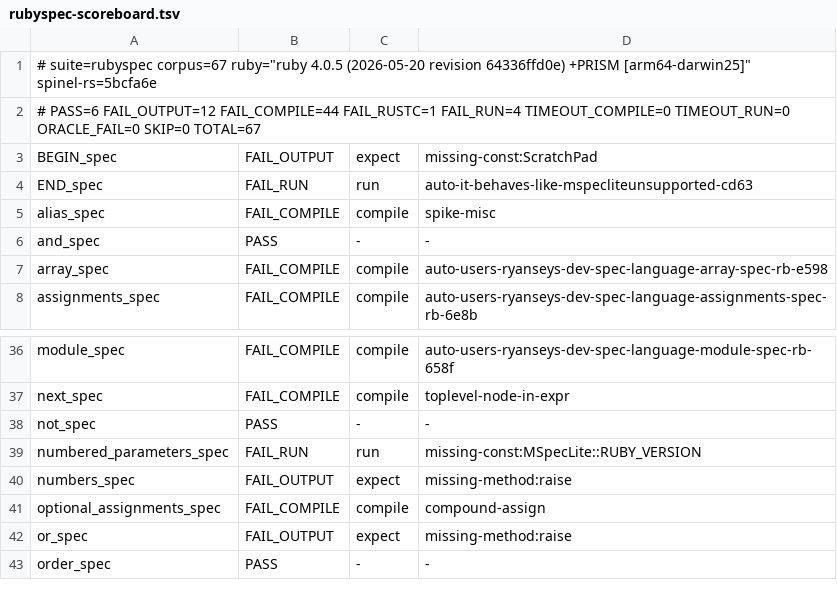
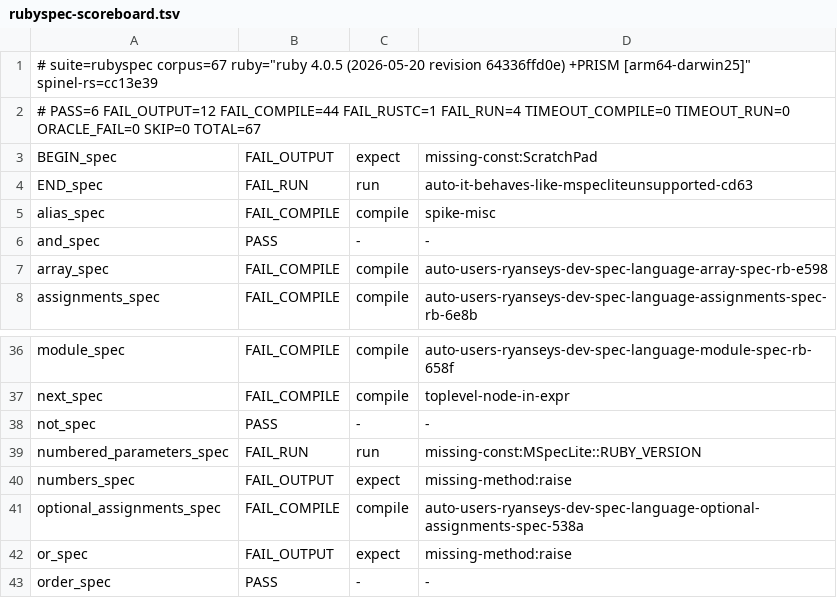
Before and after one commit to ryanseys/zeo, a TSV file: conformance/rubyspec-scoreboard.tsv, drawn as a sheet; only a part is shown, gaps mark what is left out.

```diff
--- a/conformance/rubyspec-scoreboard.tsv
+++ b/conformance/rubyspec-scoreboard.tsv
@@ -1,2 +1,2 @@
-# suite=rubyspec corpus=67 ruby="ruby 4.0.5 (2026-05-20 revision 64336ffd0e) +PRISM [arm64-darwin25]" spinel-rs=5bcfa6e
+# suite=rubyspec corpus=67 ruby="ruby 4.0.5 (2026-05-20 revision 64336ffd0e) +PRISM [arm64-darwin25]" spinel-rs=cc13e39
 # PASS=6 FAIL_OUTPUT=12 FAIL_COMPILE=44 FAIL_RUSTC=1 FAIL_RUN=4 TIMEOUT_COMPILE=0 TIMEOUT_RUN=0 ORACLE_FAIL=0 SKIP=0 TOTAL=67
@@ -40,3 +40,3 @@ numbered_parameters_spec	FAIL_RUN	run	missing-const:MSpecLite::RUBY_VERSION
 numbers_spec	FAIL_OUTPUT	expect	missing-method:raise
-optional_assignments_spec	FAIL_COMPILE	compile	compound-assign
+optional_assignments_spec	FAIL_COMPILE	compile	auto-users-ryanseys-dev-spec-language-optional-assignments-spec-538a
 or_spec	FAIL_OUTPUT	expect	missing-method:raise
```
Also changed, not shown: conformance/scoreboard.tsv, 4 other files.
